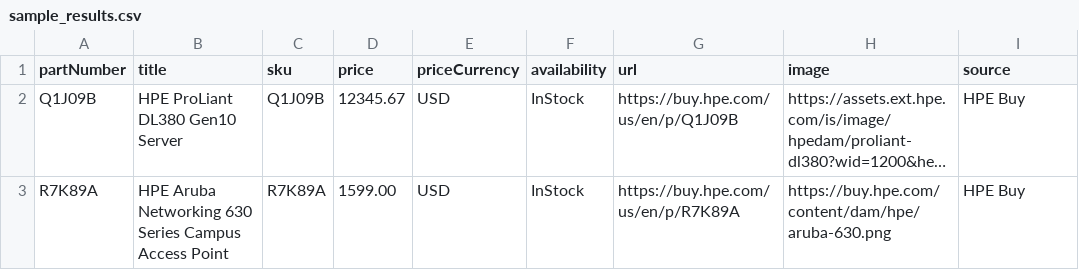
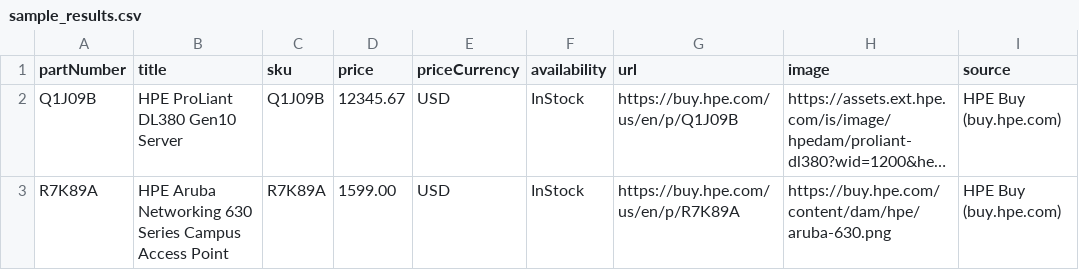
Before and after one commit to ftsl575/jarvis.hpe-v1.0.0, a CSV file: apps/hpe-partsurfer/sample_results.csv, drawn as a sheet; long unchanged cells end in …; the diff names each change by its address in the sheet, - before the commit and + after, or states it on an @@ line.

```diff
--- a/apps/hpe-partsurfer/sample_results.csv
+++ b/apps/hpe-partsurfer/sample_results.csv
-I2:I3 (source): HPE Buy
+I2:I3 (source): HPE Buy (buy.hpe.com)
```
Also changed, not shown: apps/hpe-partsurfer/sample_results_semicolon.csv, 7 other files.
